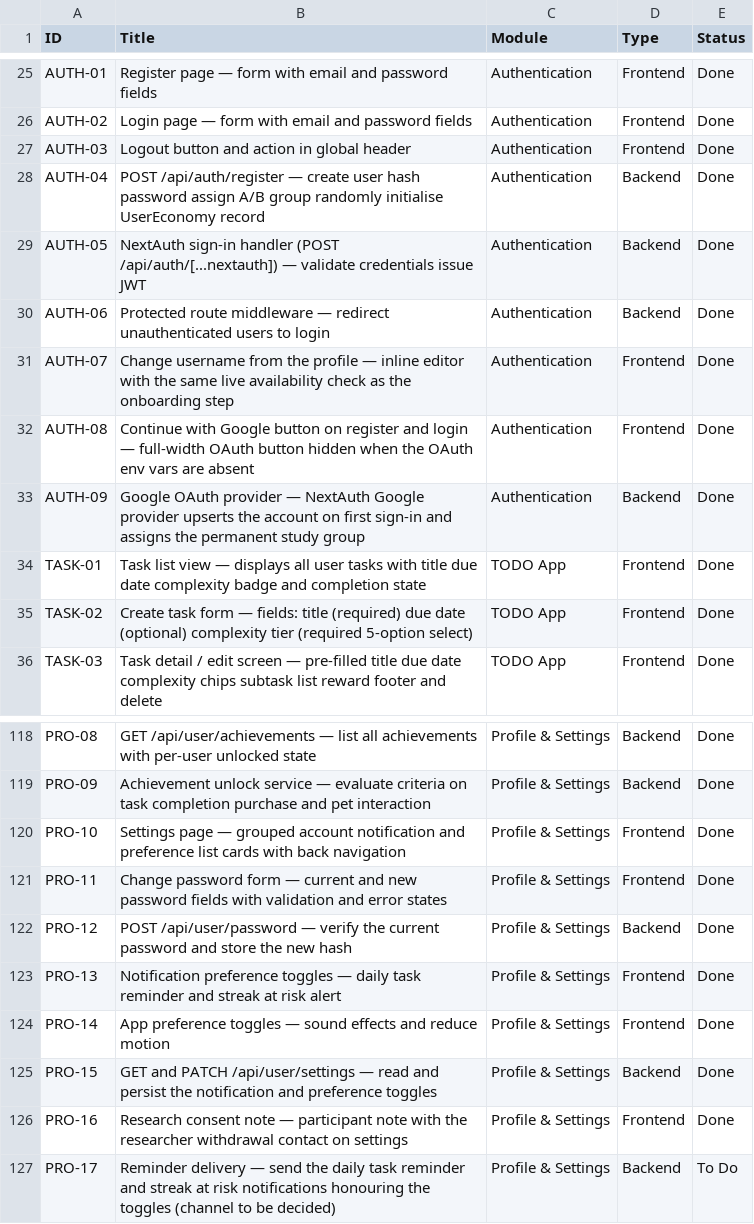
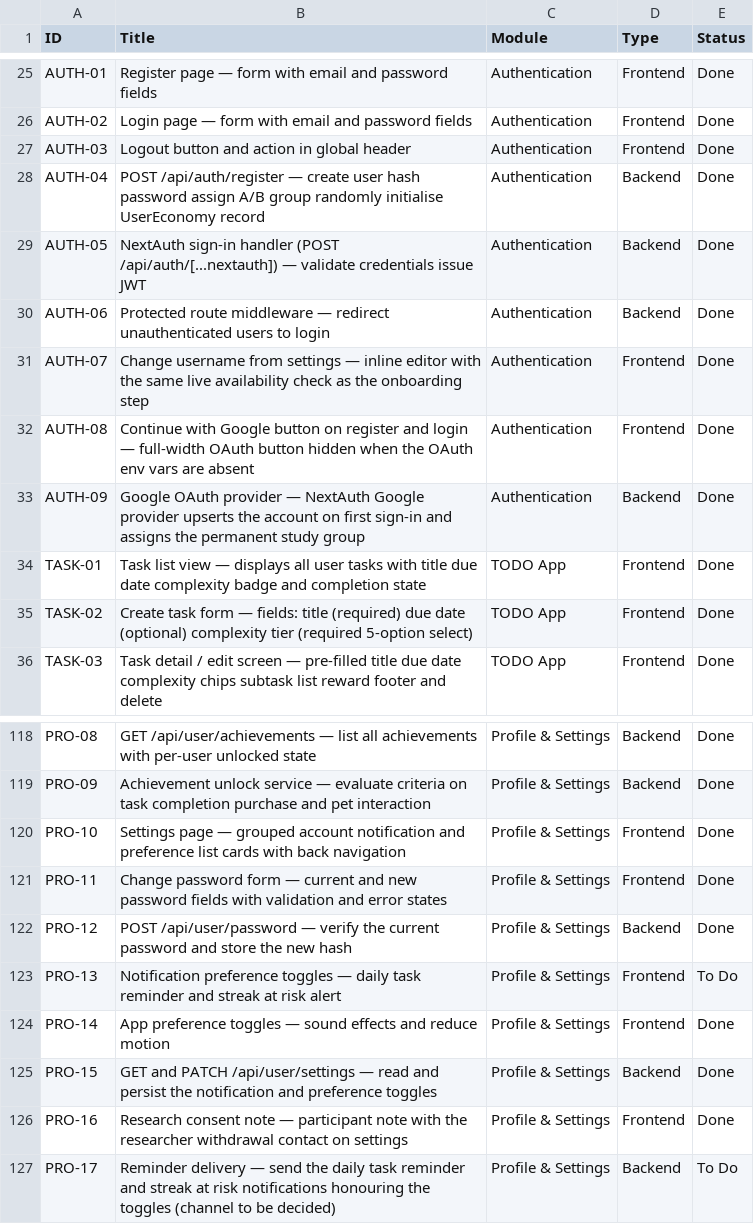
Before and after one commit to SaskiaSteyn/tasktails, a CSV file: Features.csv, drawn as a sheet; only a part is shown, gaps mark what is left out.

Commit message:
feat: username editing moves to Settings, and three dead toggles go
Profile is the read-only picture of how you are doing; Settings is
where you change things about the account. A handle is an account
detail, so the editor now sits in Settings → Account beside the email
and the password link, and the component moved with it. The onboarding
skip modal promised "from your profile" and now says Settings.

The audit half of the ticket found three of the four toggles doing
nothing:

- "Daily task reminder" and "Streak at risk alert" (PRO-13) depend on
  PRO-17, reminder delivery, which is To Do — and whose own row already
  said that without it these control nothing. There is no push
  subscription, no scheduler and no email provider here. With both rows
  gone the NOTIFICATIONS section had nothing left in it, so it went too.
- "Sound effects" had no audio to switch: nothing calls `Audio` and
  `public/` holds no sound files.

"Reduce motion" stays because it is real — the root layout reads it
onto `<html data-reduce-motion>` and globals.css acts on it. Verified
again here after the change.

The columns stay in the schema. A study is running against this
database, dropping columns is irreversible, and they cost nothing
sitting there — so if reminders are ever built, PRO-13's toggles come
back as a UI change alone. PRO-13 goes back to To Do and PRO-17 now
covers re-adding them; AUTH-07, PRO-10 and PRO-14 carry notes. Both
Features files updated and verified in sync.

Closes #284

```diff
--- a/Features.csv
+++ b/Features.csv
@@ -30,3 +30,3 @@ AUTH-05,NextAuth sign-in handler (POST /api/auth/[...nextauth]) — validate cre
 AUTH-06,Protected route middleware — redirect unauthenticated users to login,Authentication,Backend,Done
-AUTH-07,Change username from the profile — inline editor with the same live availability check as the onboarding step,Authentication,Frontend,Done
+AUTH-07,Change username from settings — inline editor with the same live availability check as the onboarding step,Authentication,Frontend,Done
 AUTH-08,Continue with Google button on register and login — full-width OAuth button hidden when the OAuth env vars are absent,Authentication,Frontend,Done
@@ -122,3 +122,3 @@ PRO-11,Change password form — current and new password fields with validation
 PRO-12,POST /api/user/password — verify the current password and store the new hash,Profile & Settings,Backend,Done
-PRO-13,Notification preference toggles — daily task reminder and streak at risk alert,Profile & Settings,Frontend,Done
+PRO-13,Notification preference toggles — daily task reminder and streak at risk alert,Profile & Settings,Frontend,To Do
 PRO-14,App preference toggles — sound effects and reduce motion,Profile & Settings,Frontend,Done
```
Also changed, not shown: 5 other files.
